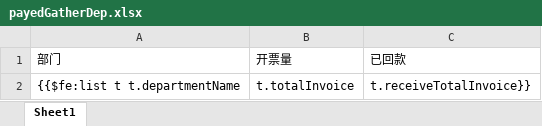
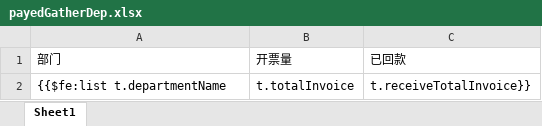
Before and after one commit to cynicgit/invoice, an Excel workbook: src/main/resources/static/excel/payedGatherDep.xlsx, sheet Sheet1, drawn as a sheet; values as stored, in another font and other column widths than the file's, no borders; the diff names each change by its address in the sheet, - before the commit and + after, or states it on an @@ line.

```diff
--- a/src/main/resources/static/excel/payedGatherDep.xlsx (sheet Sheet1)
+++ b/src/main/resources/static/excel/payedGatherDep.xlsx (sheet Sheet1)
-A2: {{$fe:list t t.departmentName
+A2: {{$fe:list t.departmentName
```
Also changed, not shown: src/main/resources/static/excel/payedGatherConUser.xlsx, src/main/resources/static/excel/payedGatherCreateLimit.xlsx, 11 other files.
